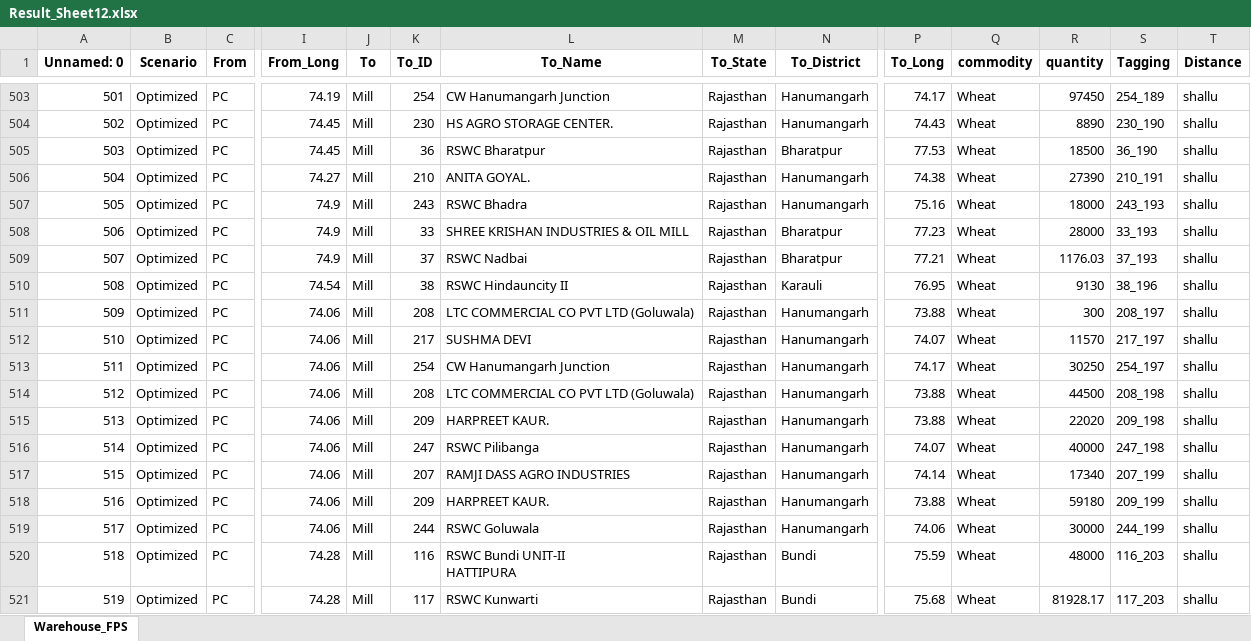
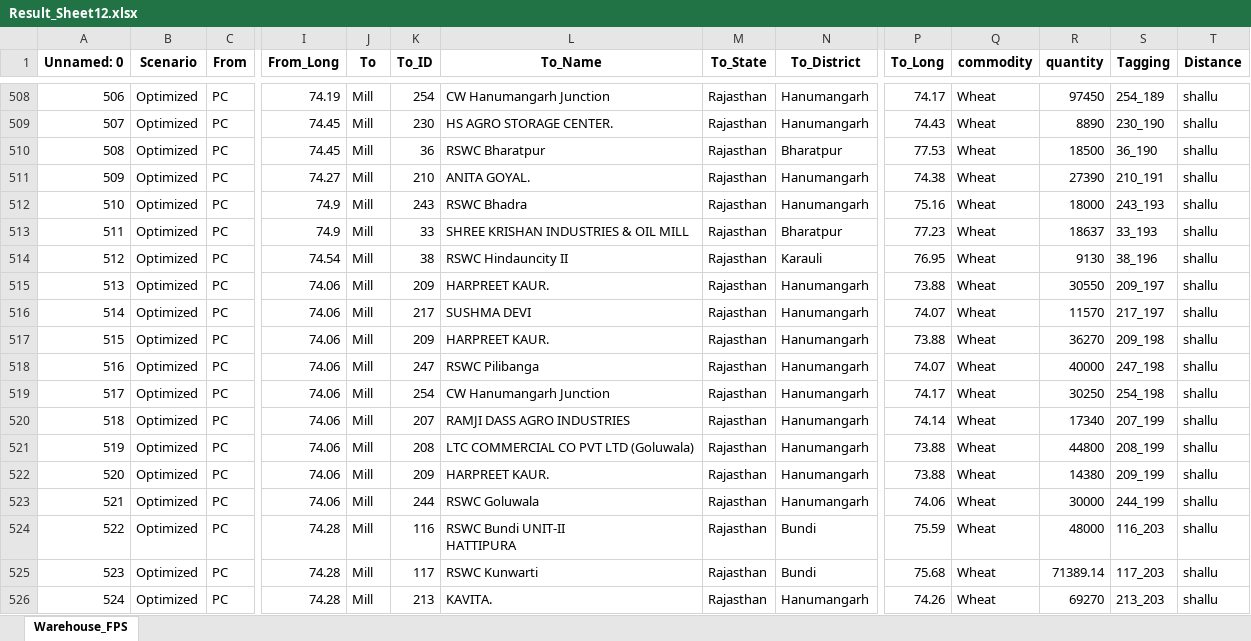
Before and after one commit to psltool3/RJ_Proc-Updated-New-, an Excel workbook: pds_admin_raj/Backend/Backend/Result_Sheet12.xlsx, sheet Warehouse_FPS, drawn as a sheet; only a part is shown, gaps mark what is left out; the shorter side is filled out with more unchanged rows; values as stored, in another font and other column widths than the file's, no borders; removed rows and columns are numbered as before the commit, all else as after; rows hold the shown columns only; the diff covers the shown part only; the diff names each change by its address in the sheet, - before the commit and + after, or states it on an @@ line.

```diff
--- a/pds_admin_raj/Backend/Backend/Result_Sheet12.xlsx (sheet Warehouse_FPS)
+++ b/pds_admin_raj/Backend/Backend/Result_Sheet12.xlsx (sheet Warehouse_FPS)
@@ column A (Unnamed: 0) renumbered between rows 240 and 674 @@
-R513 (quantity): 28000
+R513 (quantity): 18637
-row 509: 507 | Optimized | PC | 74.9 | Mill | 37 | RSWC Nadbai | Rajasthan | Bharatpur | 77.21 | Wheat | 1176.03 | 37_193 | shallu
-K515 (To_ID): 208
+K515 (To_ID): 209
-L515 (To_Name): LTC COMMERCIAL CO PVT LTD (Goluwala)
+L515 (To_Name): HARPREET KAUR.
-R515 (quantity): 300
+R515 (quantity): 30550
-S515 (Tagging): 208_197
+S515 (Tagging): 209_197
-row 513: 511 | Optimized | PC | 74.06 | Mill | 254 | CW Hanumangarh Junction | Rajasthan | Hanumangarh | 74.17 | Wheat | 30250 | 254_197 | shallu
-row 514: 512 | Optimized | PC | 74.06 | Mill | 208 | LTC COMMERCIAL CO PVT LTD (Goluwala) | Rajasthan | Hanumangarh | 73.88 | Wheat | 44500 | 208_198 | shallu
-R517 (quantity): 22020
+R517 (quantity): 36270
+row 519: 517 | Optimized | PC | 74.06 | Mill | 254 | CW Hanumangarh Junction | Rajasthan | Hanumangarh | 74.17 | Wheat | 30250 | 254_198 | shallu
+row 521: 519 | Optimized | PC | 74.06 | Mill | 208 | LTC COMMERCIAL CO PVT LTD (Goluwala) | Rajasthan | Hanumangarh | 73.88 | Wheat | 44800 | 208_199 | shallu
-R522 (quantity): 59180
+R522 (quantity): 14380
-R525 (quantity): 81928.17
+R525 (quantity): 71389.14
```
Also changed, not shown: 31 added rows, 32 removed rows and 321 edited cells elsewhere in this sheet, pds_admin_raj/Backend/Backend/Data_1.xlsx, pds_admin_raj/Backend/Backend/Result_Sheet.xlsx, 18 other files.
